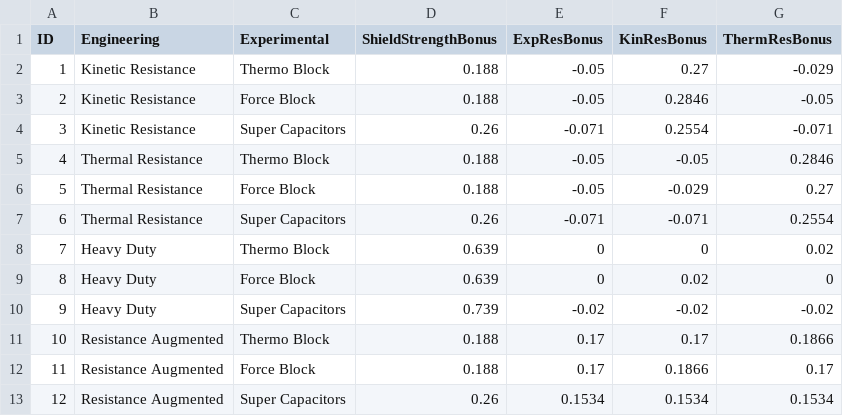
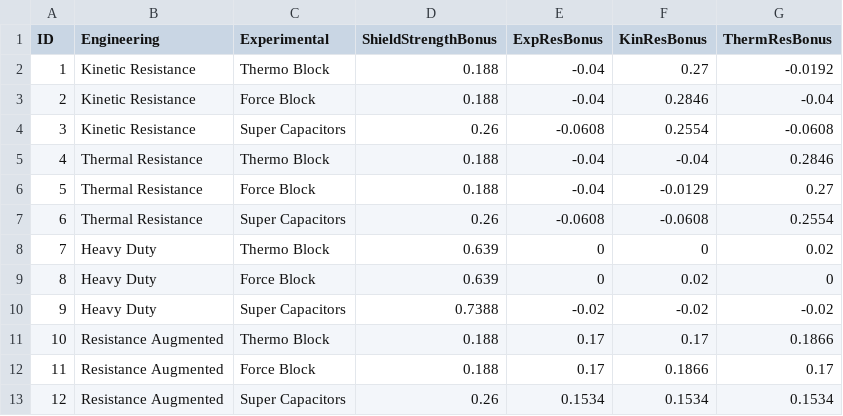
Before and after one commit to DownToEarthAstronomy/D2EA_Shield_tester, a CSV file: ShieldBoosterVariants_short.csv, drawn as a sheet; the diff names each change by its address in the sheet, - before the commit and + after, or states it on an @@ line.

```diff
--- a/ShieldBoosterVariants_short.csv
+++ b/ShieldBoosterVariants_short.csv
-E2:E3 (ExpResBonus): -0.05
+E2:E3 (ExpResBonus): -0.04
-G2 (ThermResBonus): -0.029
+G2 (ThermResBonus): -0.0192
-G3 (ThermResBonus): -0.05
+G3 (ThermResBonus): -0.04
-E4 (ExpResBonus): -0.071
+E4 (ExpResBonus): -0.0608
-G4 (ThermResBonus): -0.071
+G4 (ThermResBonus): -0.0608
-E5:E6 (ExpResBonus): -0.05
+E5:E6 (ExpResBonus): -0.04
-F5 (KinResBonus): -0.05
+F5 (KinResBonus): -0.04
-F6 (KinResBonus): -0.029
+F6 (KinResBonus): -0.0129
-E7 (ExpResBonus): -0.071
+E7 (ExpResBonus): -0.0608
-F7 (KinResBonus): -0.071
+F7 (KinResBonus): -0.0608
-D10 (ShieldStrengthBonus): 0.739
+D10 (ShieldStrengthBonus): 0.7388
```
Also changed, not shown: ShieldBoosterVariants.csv.
